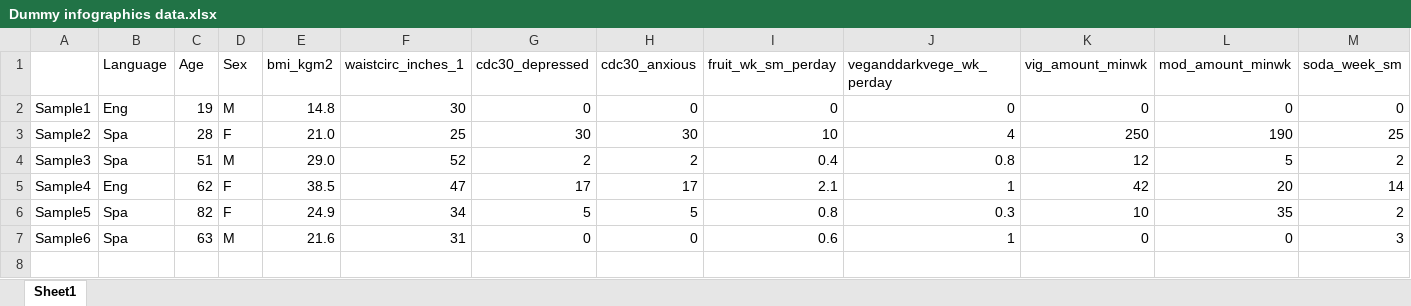
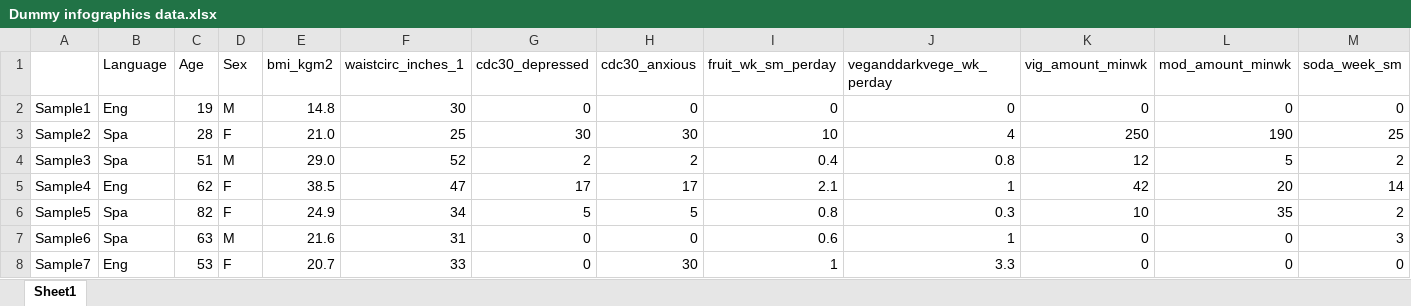
Before and after one commit to chendaniely/wicer-entice3-grader, an Excel workbook: data/Dummy infographics data.xlsx, sheet Sheet1, drawn as a sheet; only a part is shown; values as stored, in another font and other column widths than the file's, no borders; rows hold the shown columns only; the diff names each change by its address in the sheet, - before the commit and + after, or states it on an @@ line.

```diff
--- a/data/Dummy infographics data.xlsx (sheet Sheet1)
+++ b/data/Dummy infographics data.xlsx (sheet Sheet1)
+row 8: Sample7 | Eng | 53 | F | 20.7 | 33 | 0 | 30 | 1 | 3.3 | 0 | 0 | 0
```
Also changed, not shown: 3 other files.
